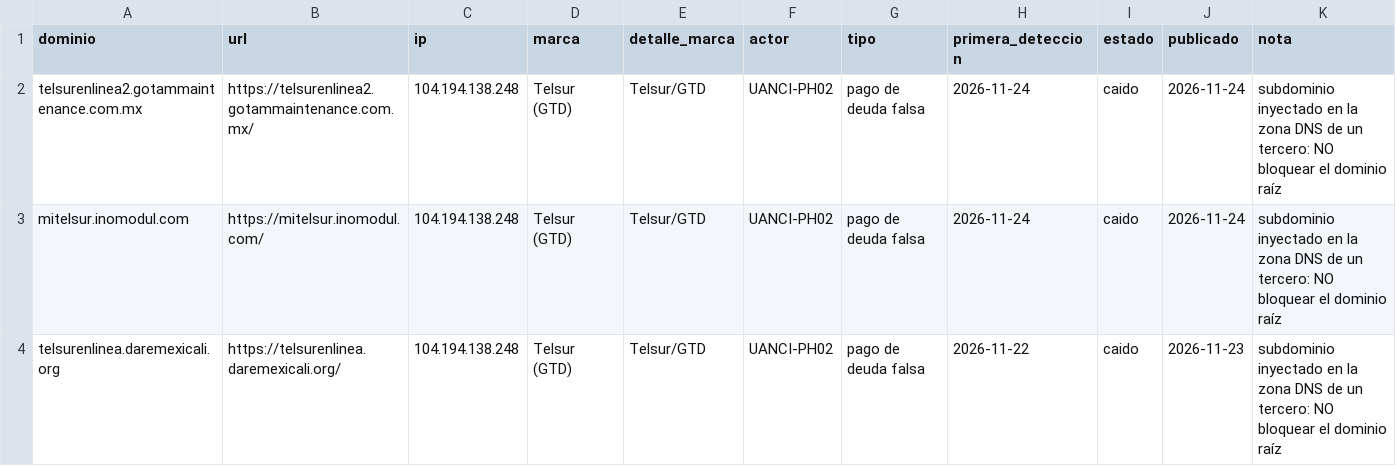
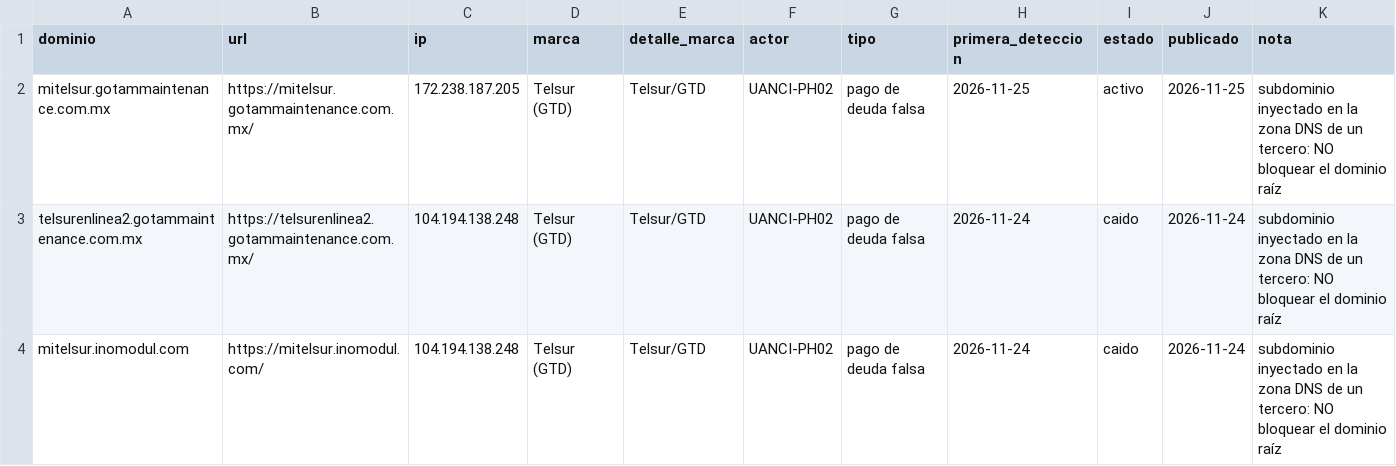
Before and after one commit to unofficialanci/phishing-cl, a CSV file: actores/UANCI-PH02/iocs.csv, drawn as a sheet; only a part is shown; the shorter side is filled out with more unchanged rows; the diff names each change by its address in the sheet, - before the commit and + after, or states it on an @@ line.

```diff
--- a/actores/UANCI-PH02/iocs.csv
+++ b/actores/UANCI-PH02/iocs.csv
+row 2: mitelsur.gotammaintenance.com.mx | https://mitelsur.gotammaintenance.com.mx/ | 172.238.187.205 | Telsur (GTD) | Telsur/GTD | UANCI-PH02 | pago de deuda falsa | 2026-11-25 | activo | 2026-11-25 | subdominio inyectado en la zona DNS de un tercero: NO bloquear el dominio raíz
```
Also changed, not shown: feeds/todos.csv, marcas/telsur/iocs.csv, 9 other files.
